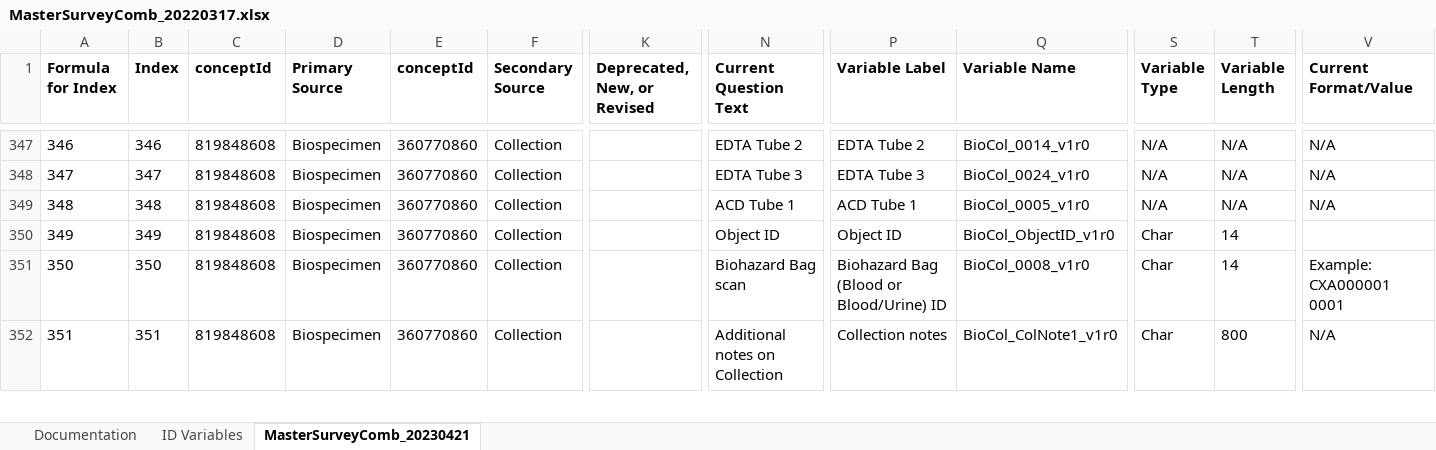
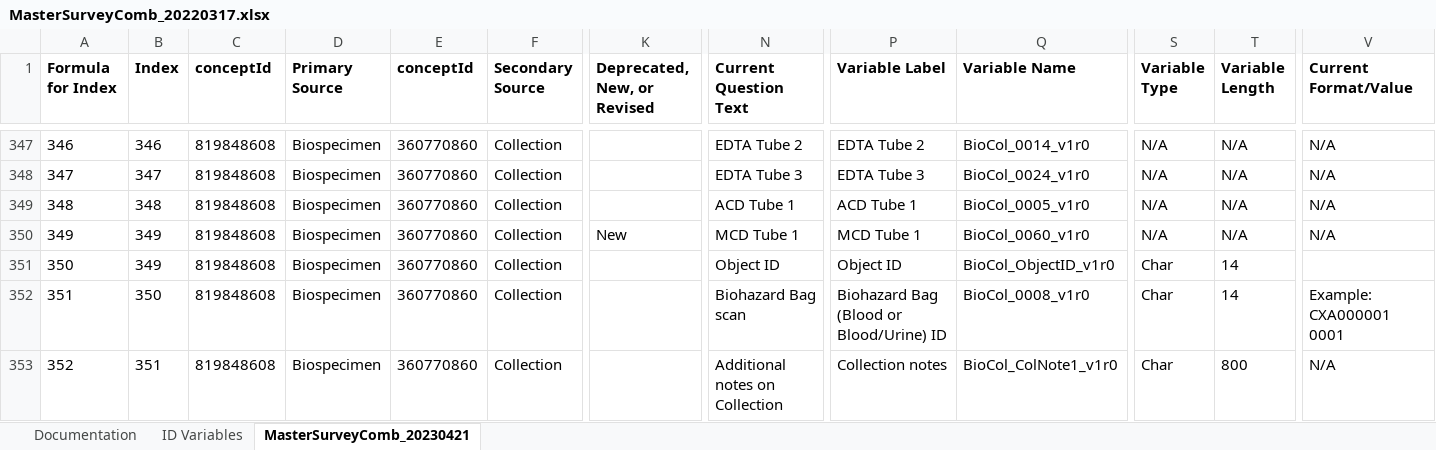
Before and after one commit to Analyticsphere/ConnectMasterAndSurveyCombinedDataDictionary, an Excel workbook: MasterSurveyComb_20220317.xlsx, sheet MasterSurveyComb_20230421, drawn as a sheet; only a part is shown, gaps mark what is left out; values as stored, in another font and other column widths than the file's, no borders; addresses are those after the commit; rows hold the shown columns only; the diff names each change by its address in the sheet, - before the commit and + after, or states it on an @@ line.

Commit message:
Add files via upload

```diff
--- a/MasterSurveyComb_20220317.xlsx (sheet MasterSurveyComb_20230421)
+++ b/MasterSurveyComb_20220317.xlsx (sheet MasterSurveyComb_20230421)
+row 350: 349 | 349 | 819848608 | Biospecimen | 360770860 | Collection | New | MCD Tube 1 | MCD Tube 1 | BioCol_0060_v1r0 | N/A | N/A | N/A
@@ column A (Formula for Index) renumbered from row 351 down @@
```
Also changed, not shown: sheet Documentation.
